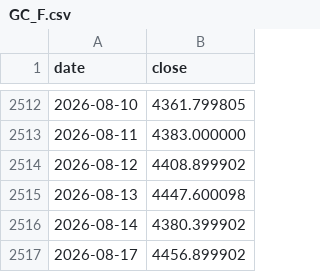
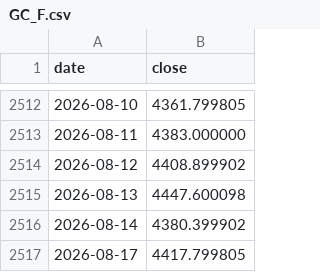
Before and after one commit to Behappybehealth/sp500-nasdaq100-gold-dca, a CSV file: data/market_history/GC_F.csv, drawn as a sheet; only a part is shown, gaps mark what is left out.

Commit message:
data(行情): 08-17 黄金收盘定稿（GC=F 4417.80 / XAUT 4362.37），剔除 08-18 未收盘前沿行

```diff
--- a/data/market_history/GC_F.csv
+++ b/data/market_history/GC_F.csv
@@ -2516,2 +2516,2 @@ date,close
 2026-08-14,4380.399902
-2026-08-17,4456.899902
+2026-08-17,4417.799805
```
Also changed, not shown: data/market_history/XAUT_USD.csv.
